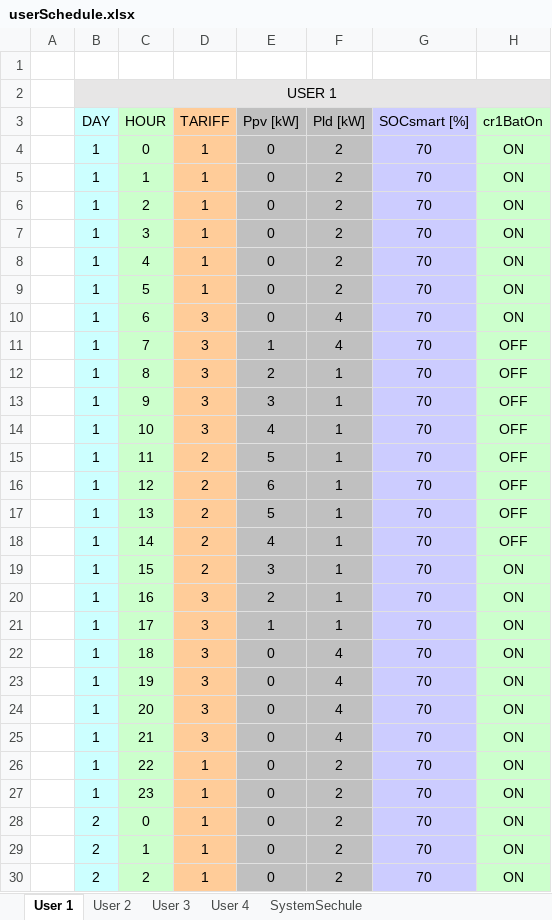
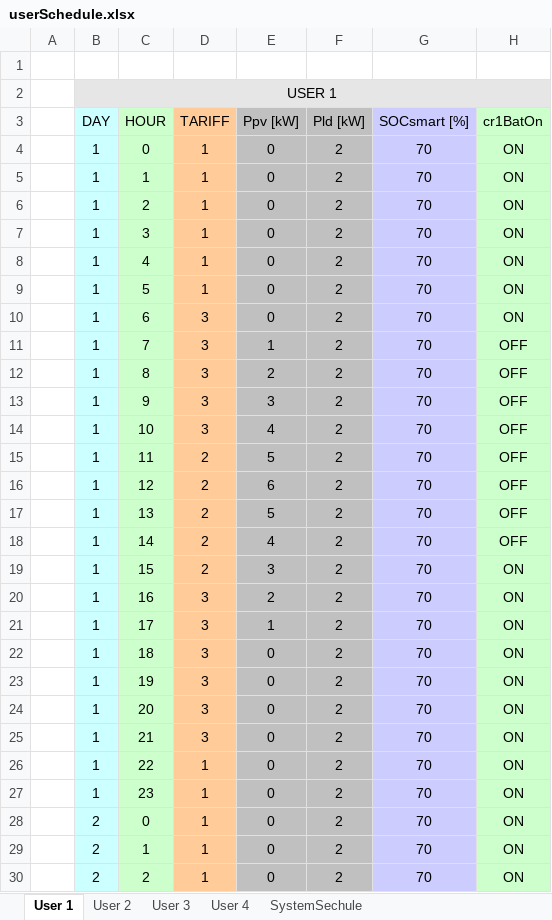
Before and after one commit to mindolink/EthStevec12, an Excel workbook: ImportData/userSchedule.xlsx, sheet User 1, drawn as a sheet; only a part is shown; values as stored, in another font and other column widths than the file's, no borders; the diff covers the shown part only; the diff names each change by its address in the sheet, - before the commit and + after, or states it on an @@ line.

```diff
--- a/ImportData/userSchedule.xlsx (sheet User 1)
+++ b/ImportData/userSchedule.xlsx (sheet User 1)
-F10:F11 (Pld [kW]): 4
+F10:F11 (Pld [kW]): 2
-F12:F21 (Pld [kW]): 1
+F12:F21 (Pld [kW]): 2
-F22:F25 (Pld [kW]): 4
+F22:F25 (Pld [kW]): 2
```
Also changed, not shown: 16 edited cells elsewhere in this sheet, sheet SystemSechule, charts or pictures, 9 other files.
